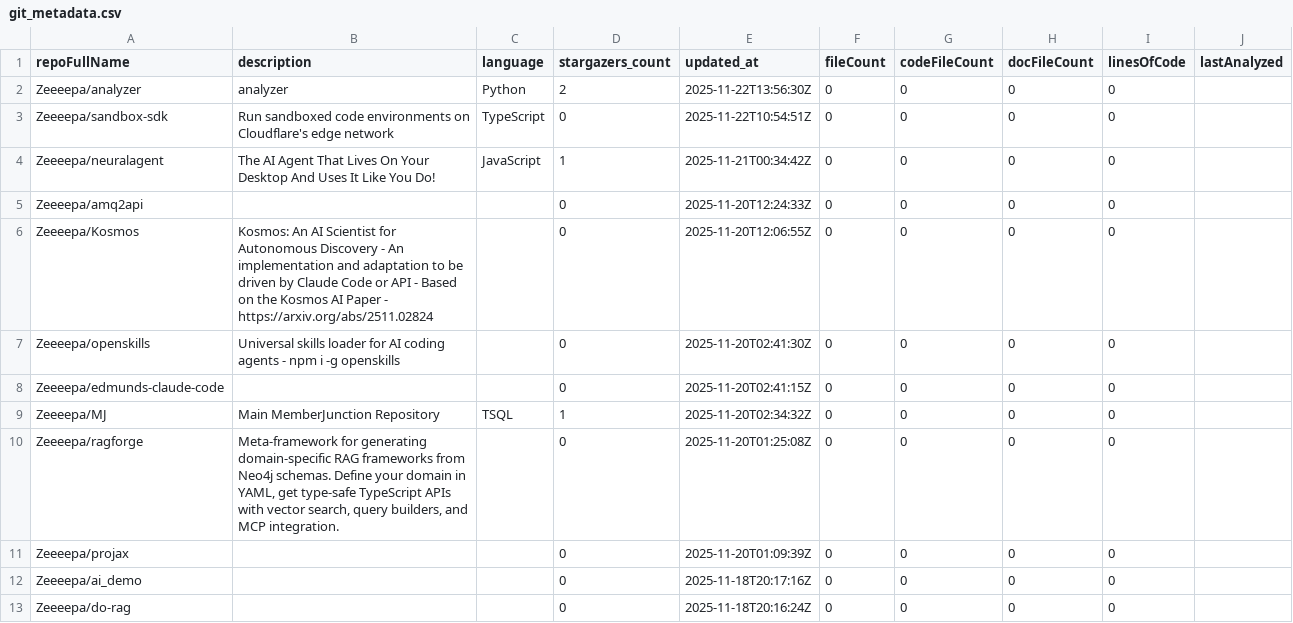
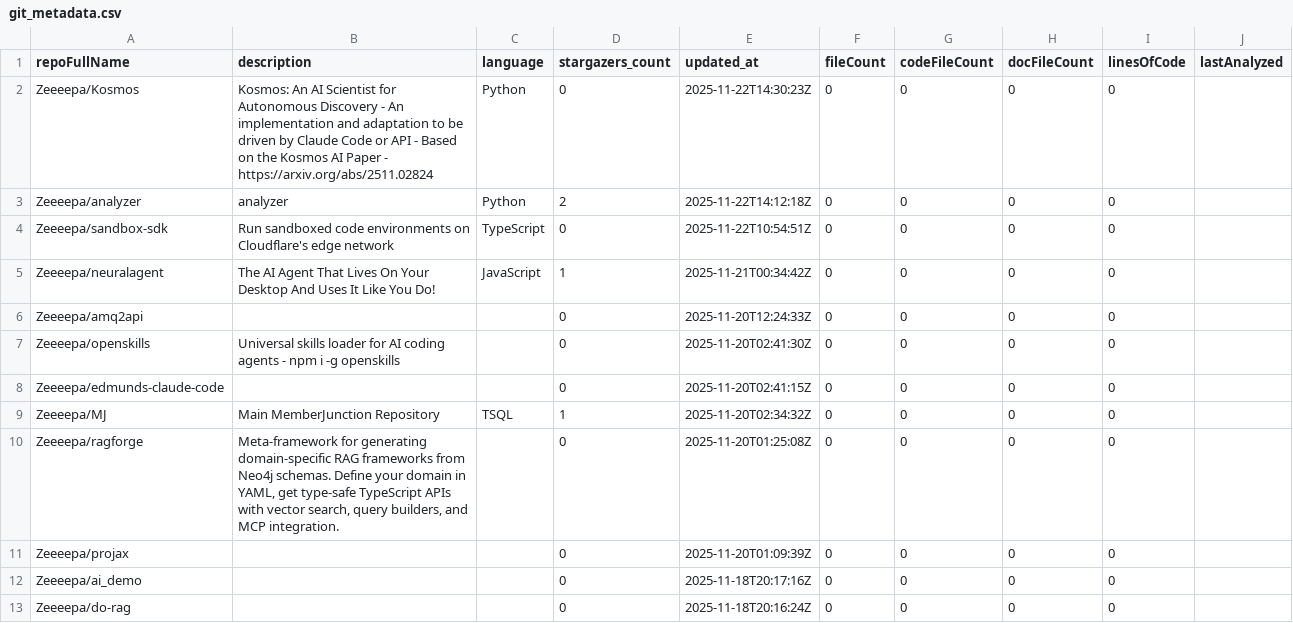
Before and after one commit to Zeeeepa/analyzer, a CSV file: DATA/GIT/git_metadata.csv, drawn as a sheet; only a part is shown.

Commit message:
Update git metadata cache

```diff
--- a/DATA/GIT/git_metadata.csv
+++ b/DATA/GIT/git_metadata.csv
@@ -1,3 +1,4 @@
 repoFullName,description,language,stargazers_count,updated_at,fileCount,codeFileCount,docFileCount,linesOfCode,lastAnalyzed
-"Zeeeepa/analyzer","analyzer","Python",2,"2025-11-22T13:56:30Z",0,0,0,0,""
+"Zeeeepa/Kosmos","Kosmos: An AI Scientist for Autonomous Discovery - An implementation and adaptation to be driven by Claude Code or API - Based on the Kosmos AI Paper -  https://arxiv.org/abs/2511.02824","Python",0,"2025-11-22T14:30:23Z",0,0,0,0,""
+"Zeeeepa/analyzer","analyzer","Python",2,"2025-11-22T14:12:18Z",0,0,0,0,""
 "Zeeeepa/sandbox-sdk","Run sandboxed code environments on Cloudflare's edge network","TypeScript",0,"2025-11-22T10:54:51Z",0,0,0,0,""
@@ -5,3 +6,2 @@ repoFullName,description,language,stargazers_count,updated_at,fileCount,codeFile
 "Zeeeepa/amq2api","","",0,"2025-11-20T12:24:33Z",0,0,0,0,""
-"Zeeeepa/Kosmos","Kosmos: An AI Scientist for Autonomous Discovery - An implementation and adaptation to be driven by Claude Code or API - Based on the Kosmos AI Paper -  https://arxiv.org/abs/2511.02824","",0,"2025-11-20T12:06:55Z",0,0,0,0,""
 "Zeeeepa/openskills","Universal skills loader for AI coding agents - npm i -g openskills","",0,"2025-11-20T02:41:30Z",0,0,0,0,""
```
